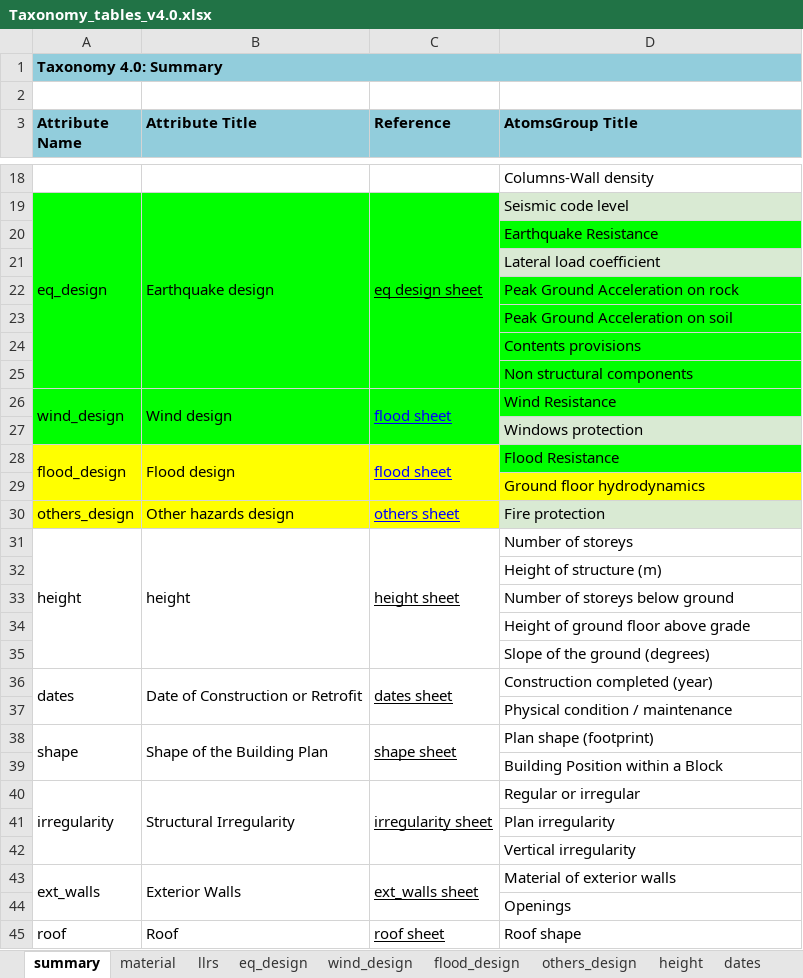
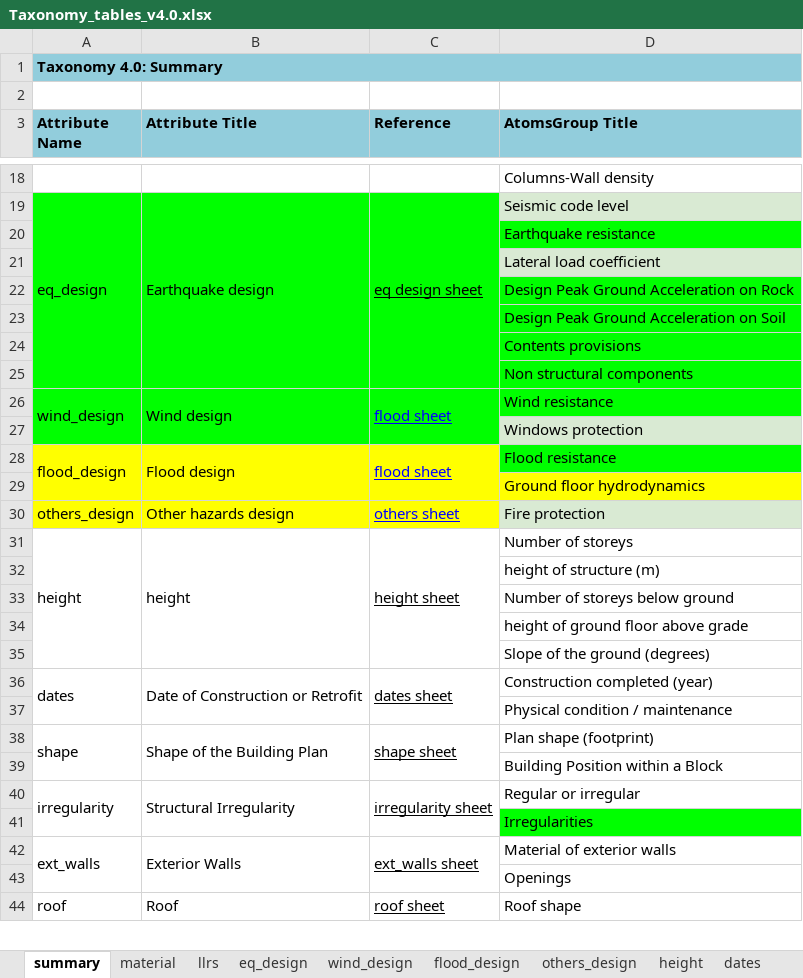
Before and after one commit to gem/gem_taxonomy, an Excel workbook: Taxonomy_tables_v4.0.xlsx, sheet summary, drawn as a sheet; only a part is shown, gaps mark what is left out; values as stored, in another font and other column widths than the file's, no borders; charts and pictures not drawn; the diff names each change by its address in the sheet, - before the commit and + after, or states it on an @@ line.

```diff
--- a/Taxonomy_tables_v4.0.xlsx (sheet summary)
+++ b/Taxonomy_tables_v4.0.xlsx (sheet summary)
-D20 (AtomsGroup Title): Earthquake Resistance
+D20 (AtomsGroup Title): Earthquake resistance
-D22 (AtomsGroup Title): Peak Ground Acceleration on rock
+D22 (AtomsGroup Title): Design Peak Ground Acceleration on Rock
-D23 (AtomsGroup Title): Peak Ground Acceleration on soil
+D23 (AtomsGroup Title): Design Peak Ground Acceleration on Soil
-D26 (AtomsGroup Title): Wind Resistance
+D26 (AtomsGroup Title): Wind resistance
-D28 (AtomsGroup Title): Flood Resistance
+D28 (AtomsGroup Title): Flood resistance
-D32 (AtomsGroup Title): Height of structure (m)
+D32 (AtomsGroup Title): height of structure (m)
-D34 (AtomsGroup Title): Height of ground floor above grade
+D34 (AtomsGroup Title): height of ground floor above grade
-D41 (AtomsGroup Title): Plan irregularity
+D41 (AtomsGroup Title): Irregularities
-D41 fill: none
+D41 fill: #00FF00
-row 42:  |  |  | Vertical irregularity
```
Also changed, not shown: sheet wind_design, sheet height, sheet flood_design, sheet eq_design, formulas that keep their value, 2 other files.
